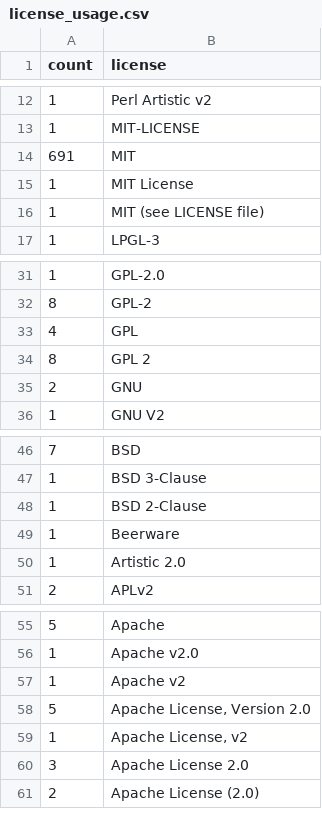
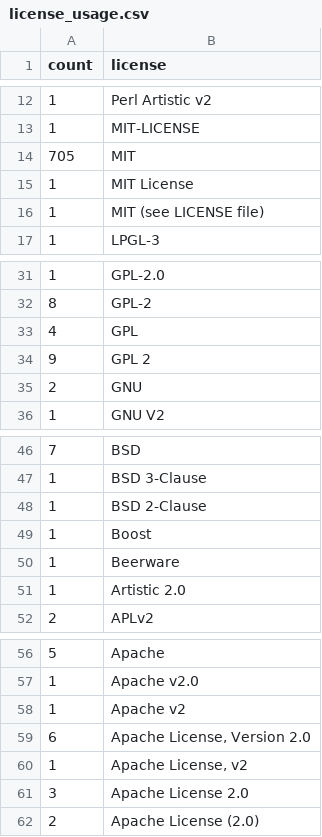
Before and after one commit to bf4/gemproject, a CSV file: license_usage.csv, drawn as a sheet; only a part is shown, gaps mark what is left out.

Commit message:
Update license usage

```diff
--- a/license_usage.csv
+++ b/license_usage.csv
@@ -13,3 +13,3 @@ count,license
 1,"MIT-LICENSE"
-691,"MIT"
+705,"MIT"
 1,"MIT License"
@@ -33,3 +33,3 @@ count,license
 4,"GPL"
-8,"GPL 2"
+9,"GPL 2"
 2,"GNU"
@@ -48,2 +48,3 @@ count,license
 1,"BSD 2-Clause"
+1,"Boost"
 1,"Beerware"
@@ -57,3 +58,3 @@ count,license
 1,"Apache v2"
-5,"Apache License, Version 2.0"
+6,"Apache License, Version 2.0"
 1,"Apache License, v2"
```
